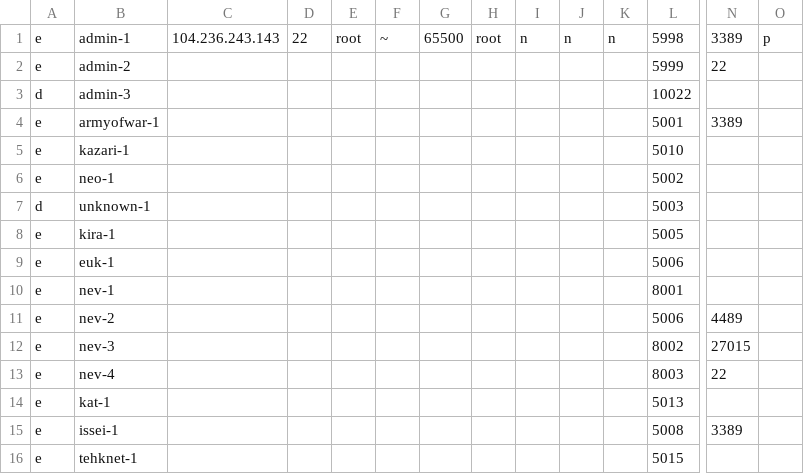
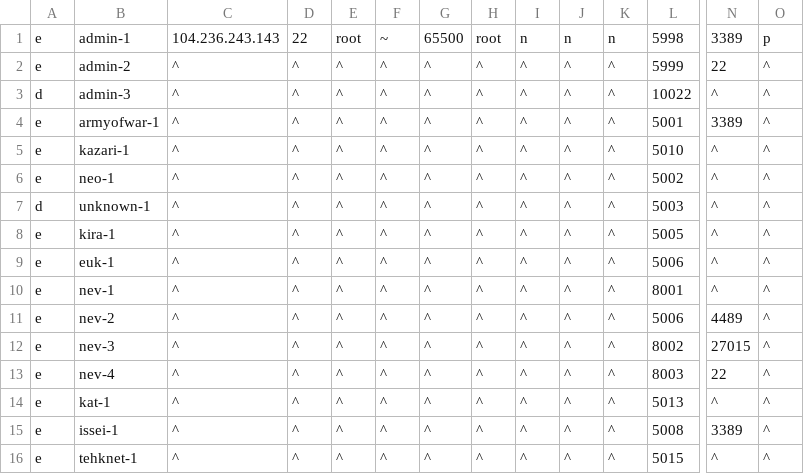
Before and after one commit to UiharuKazari2008/LANTIS, a CSV file: ports.lantis.csv, drawn as a sheet; only a part is shown, gaps mark what is left out; the diff names each change by its address in the sheet, - before the commit and + after, or states it on an @@ line.

```diff
--- a/ports.lantis.csv
+++ b/ports.lantis.csv
-C2:C16: (empty)
+C2:C16: ^
-D2:D16: (empty)
+D2:D16: ^
-E2:E16: (empty)
+E2:E16: ^
-F2:F16: (empty)
+F2:F16: ^
-G2:G16: (empty)
+G2:G16: ^
-H2:H16: (empty)
+H2:H16: ^
-I2:I16: (empty)
+I2:I16: ^
-J2:J16: (empty)
+J2:J16: ^
-K2:K16: (empty)
+K2:K16: ^
-O2:O16: (empty)
+O2:O16: ^
-N3: (empty)
+N3: ^
-N5:N10: (empty)
+N5:N10: ^
-N14: (empty)
+N14: ^
-N16: (empty)
+N16: ^
```
Also changed, not shown: 1 other file.
